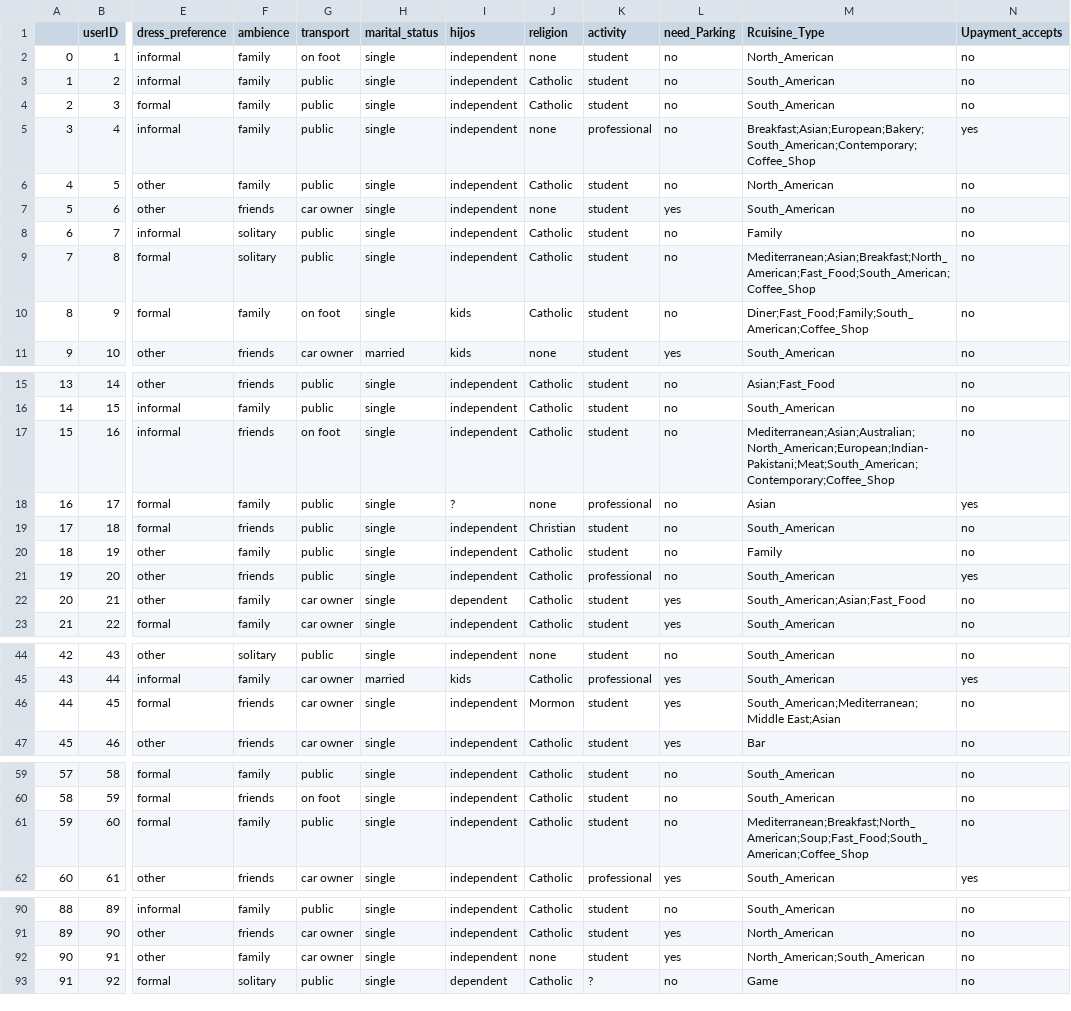
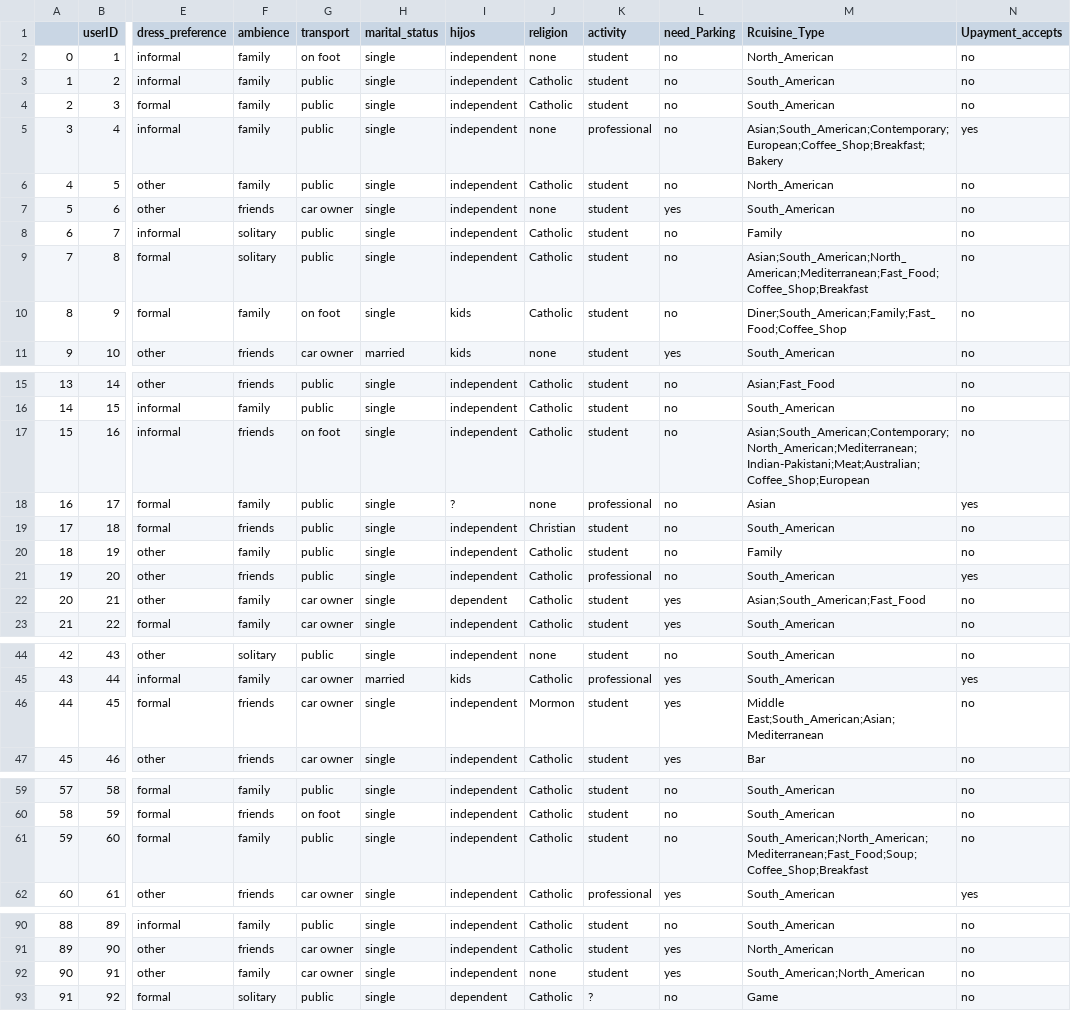
Before and after one commit to JaRodriVi/RestaurantRecomendation, a CSV file: clean_data/userProfile_r.csv, drawn as a sheet; only a part is shown, gaps mark what is left out; the diff covers the shown part only; the diff names each change by its address in the sheet, - before the commit and + after, or states it on an @@ line.

```diff
--- a/clean_data/userProfile_r.csv
+++ b/clean_data/userProfile_r.csv
-M5 (Rcuisine_Type): Breakfast;Asian;European;Bakery;South_American;Contemporary;Coffee_Shop
+M5 (Rcuisine_Type): Asian;South_American;Contemporary;European;Coffee_Shop;Breakfast;Bakery
-M9 (Rcuisine_Type): Mediterranean;Asian;Breakfast;North_American;Fast_Food;South_American;Coffee_Shop
+M9 (Rcuisine_Type): Asian;South_American;North_American;Mediterranean;Fast_Food;Coffee_Shop;Breakfast
-M10 (Rcuisine_Type): Diner;Fast_Food;Family;South_American;Coffee_Shop
+M10 (Rcuisine_Type): Diner;South_American;Family;Fast_Food;Coffee_Shop
-M17 (Rcuisine_Type): Mediterranean;Asian;Australian;North_American;European;Indian-Pakistani;Meat;South_American;Contemporary;Coffee_Shop
+M17 (Rcuisine_Type): Asian;South_American;Contemporary;North_American;Mediterranean;Indian-Pakistani;Meat;Australian;Coffee_Shop;European
-M22 (Rcuisine_Type): South_American;Asian;Fast_Food
+M22 (Rcuisine_Type): Asian;South_American;Fast_Food
-M46 (Rcuisine_Type): South_American;Mediterranean;Middle East;Asian
+M46 (Rcuisine_Type): Middle East;South_American;Asian;Mediterranean
-M61 (Rcuisine_Type): Mediterranean;Breakfast;North_American;Soup;Fast_Food;South_American;Coffee_Shop
+M61 (Rcuisine_Type): South_American;North_American;Mediterranean;Fast_Food;Soup;Coffee_Shop;Breakfast
-M92 (Rcuisine_Type): North_American;South_American
+M92 (Rcuisine_Type): South_American;North_American
```
Also changed, not shown: 3 edited cells elsewhere in this file, 2 other files.
